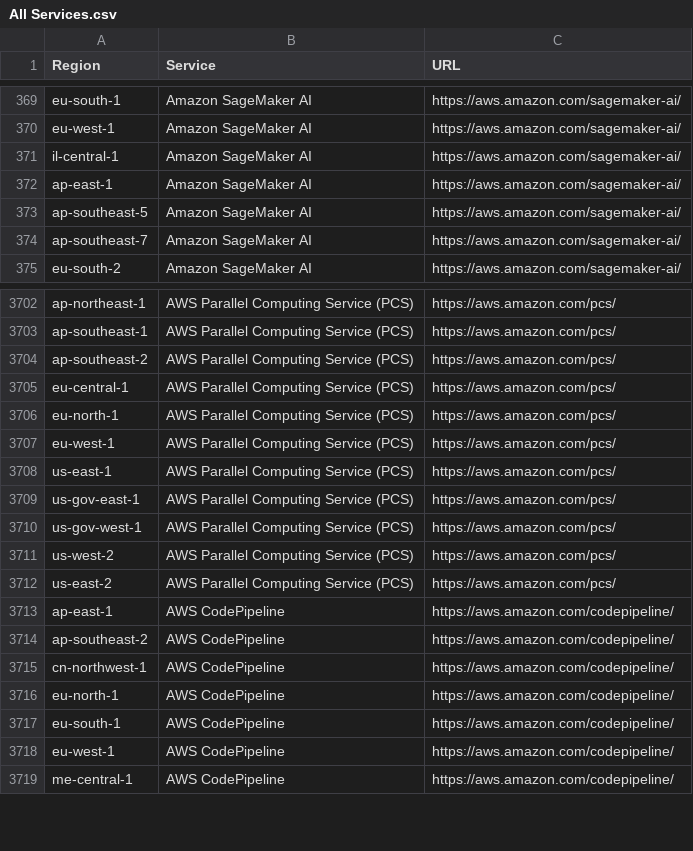
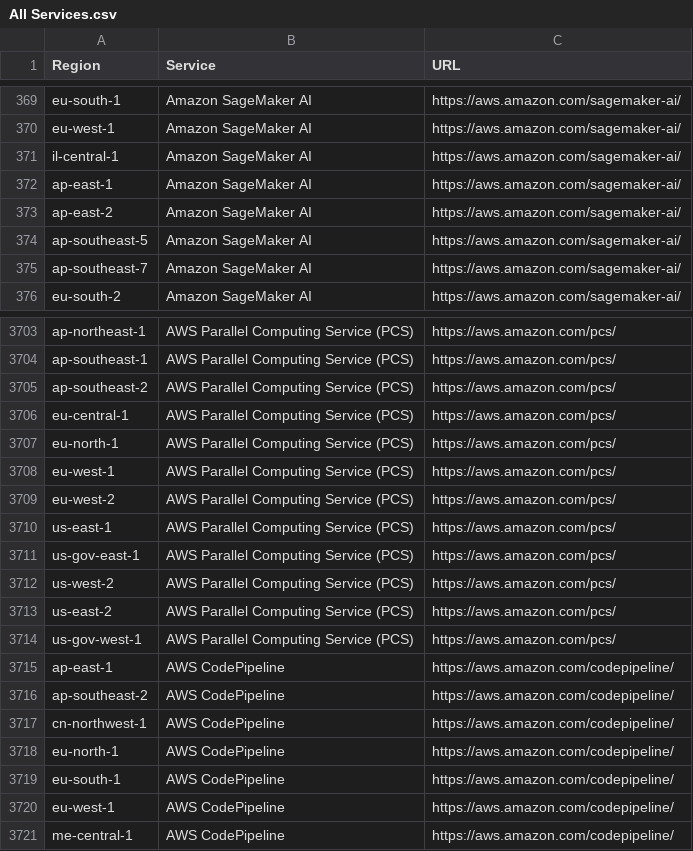
Before and after one commit to data-node/ActionWFTest, a CSV file: All Services.csv, drawn as a sheet; only a part is shown, gaps mark what is left out.

```diff
--- a/All Services.csv
+++ b/All Services.csv
@@ -372,2 +372,3 @@ il-central-1,Amazon SageMaker AI,https://aws.amazon.com/sagemaker-ai/
 ap-east-1,Amazon SageMaker AI,https://aws.amazon.com/sagemaker-ai/
+ap-east-2,Amazon SageMaker AI,https://aws.amazon.com/sagemaker-ai/
 ap-southeast-5,Amazon SageMaker AI,https://aws.amazon.com/sagemaker-ai/
@@ -3707,7 +3708,8 @@ eu-north-1,AWS Parallel Computing Service (PCS),https://aws.amazon.com/pcs/
 eu-west-1,AWS Parallel Computing Service (PCS),https://aws.amazon.com/pcs/
+eu-west-2,AWS Parallel Computing Service (PCS),https://aws.amazon.com/pcs/
 us-east-1,AWS Parallel Computing Service (PCS),https://aws.amazon.com/pcs/
 us-gov-east-1,AWS Parallel Computing Service (PCS),https://aws.amazon.com/pcs/
-us-gov-west-1,AWS Parallel Computing Service (PCS),https://aws.amazon.com/pcs/
 us-west-2,AWS Parallel Computing Service (PCS),https://aws.amazon.com/pcs/
 us-east-2,AWS Parallel Computing Service (PCS),https://aws.amazon.com/pcs/
+us-gov-west-1,AWS Parallel Computing Service (PCS),https://aws.amazon.com/pcs/
 ap-east-1,AWS CodePipeline,https://aws.amazon.com/codepipeline/
```
Also changed, not shown: Common Services.csv, us-east-1.csv, 3 other files.
